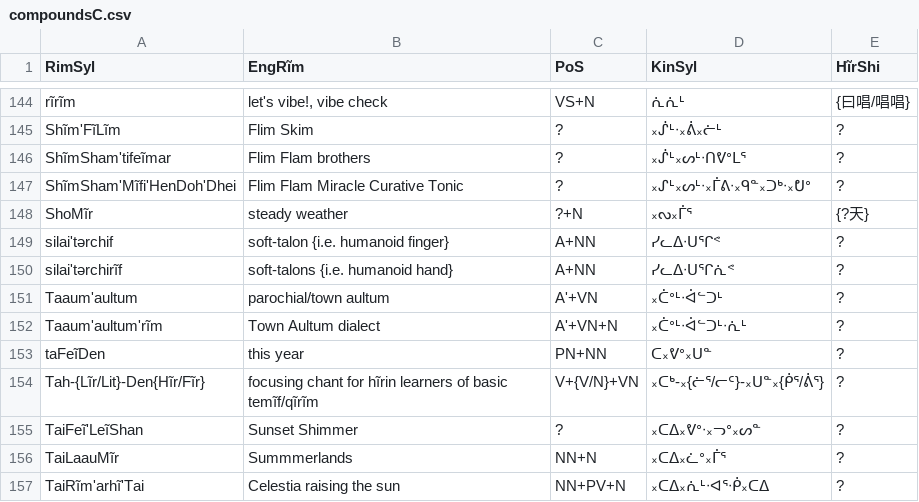
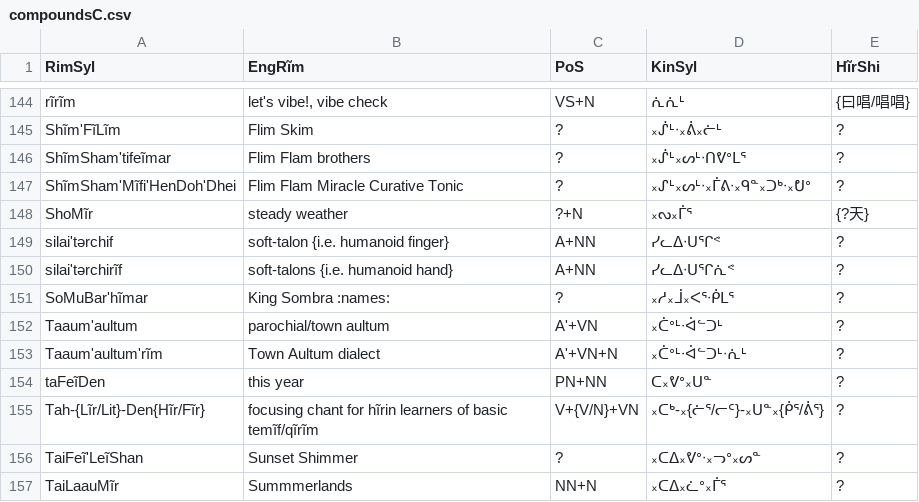
Before and after one commit to SFTwilight/quaehirrhrim, a CSV file: wordlists/compoundsC.csv, drawn as a sheet; only a part is shown, gaps mark what is left out; the shorter side is filled out with more unchanged rows.

```diff
--- a/wordlists/compoundsC.csv
+++ b/wordlists/compoundsC.csv
@@ -150,2 +150,3 @@ silai'tərchif, "soft-talon {i.e. humanoid finger}", A+NN, ᓯᓚᐃᐧᑌᕐᒋ
 silai'tərchirĩf, "soft-talons {i.e. humanoid hand}", A+NN, ᓯᓚᐃᐧᑌᕐᒋᕇᕝ, ?
+SoMuBar'hĩmar, "King Sombra :names:", ?, ᙮ᓱ᙮ᒨ᙮ᐸᕐᐧᑮᒪᕐ, ?
 Taaum'aultum, parochial/town aultum, A'+VN, ᙮ᑖᐤᒻᐧᐋᓪᑐᒻ, ?
```
Also changed, not shown: wordlists/hirinrinB.csv, wordlists/nounsC.csv, 4 other files.
